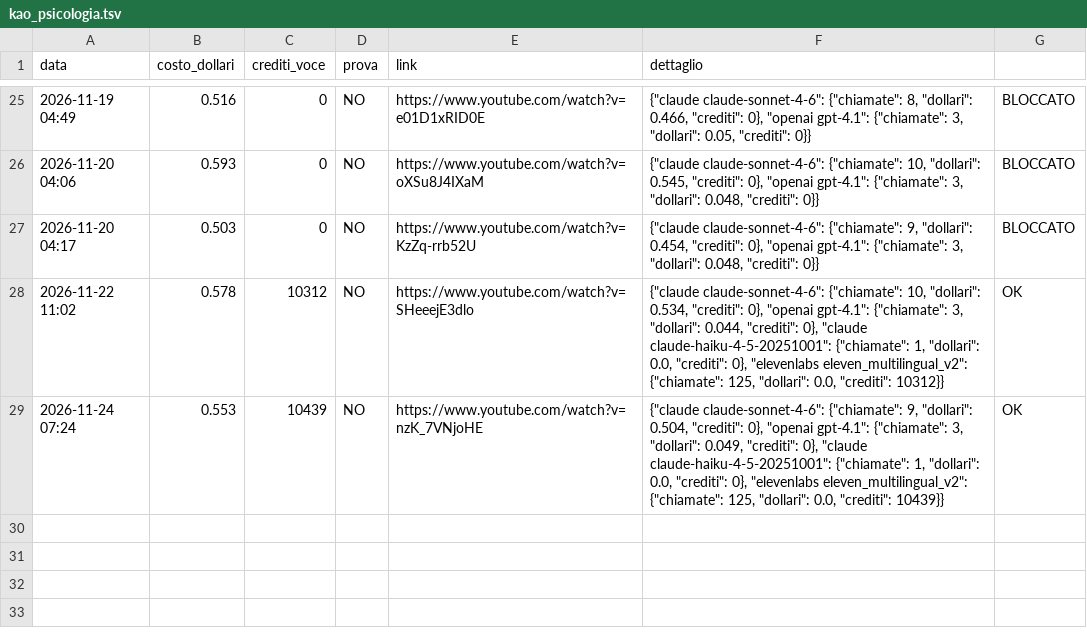
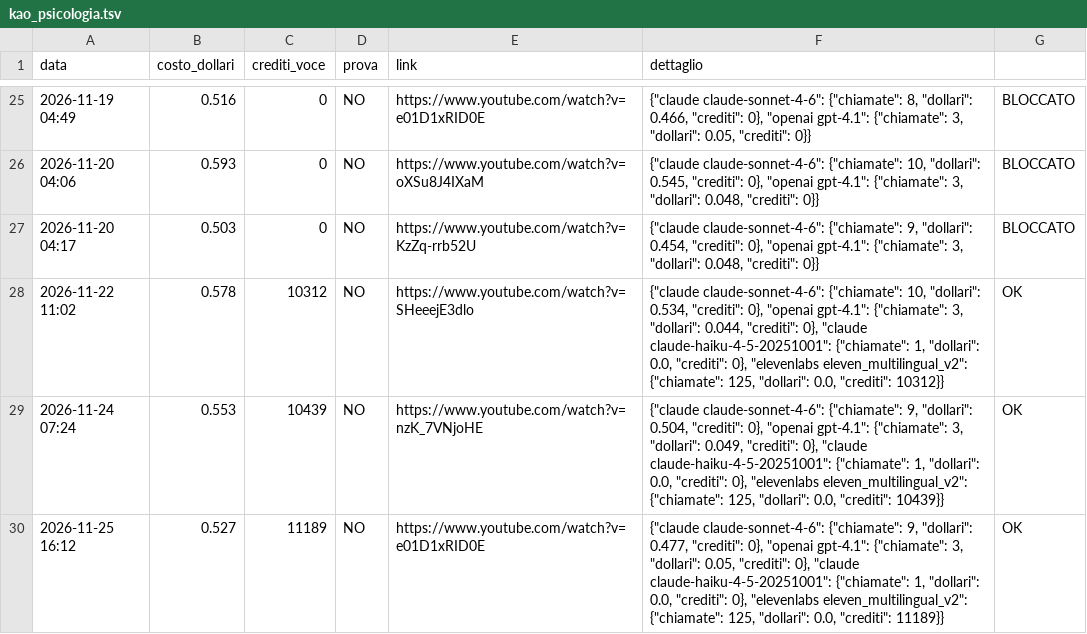
Before and after one commit to gggweb23-gif/ambience, a TSV file: coach/costi/kao_psicologia.tsv, drawn as a sheet; only a part is shown, gaps mark what is left out.

Commit message:
Costo video

```diff
--- a/coach/costi/kao_psicologia.tsv
+++ b/coach/costi/kao_psicologia.tsv
@@ -29 +29,2 @@ data	costo_dollari	crediti_voce	prova	link	dettaglio
 2026-11-24 07:24	0.553	10439	NO	https://www.youtube.com/watch?v=nzK_7VNjoHE	{"claude claude-sonnet-4-6": {"chiamate": 9, "dollari": 0.504, "crediti": 0}, "openai gpt-4.1": {"chiamate": 3, "dollari": 0.049, "crediti": 0}, "claude claude-haiku-4-5-20251001": {"chiamate": 1, "dollari": 0.0, "crediti": 0}, "elevenlabs eleven_multilingual_v2": {"chiamate": 125, "dollari": 0.0, "crediti": 10439}}	OK
+2026-11-25 16:12	0.527	11189	NO	https://www.youtube.com/watch?v=e01D1xRID0E	{"claude claude-sonnet-4-6": {"chiamate": 9, "dollari": 0.477, "crediti": 0}, "openai gpt-4.1": {"chiamate": 3, "dollari": 0.05, "crediti": 0}, "claude claude-haiku-4-5-20251001": {"chiamate": 1, "dollari": 0.0, "crediti": 0}, "elevenlabs eleven_multilingual_v2": {"chiamate": 125, "dollari": 0.0, "crediti": 11189}}	OK
```
